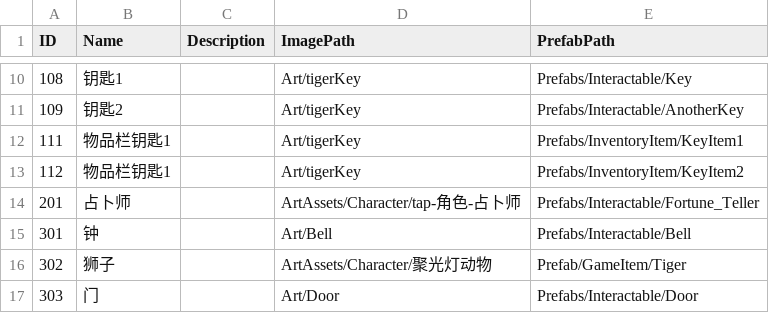
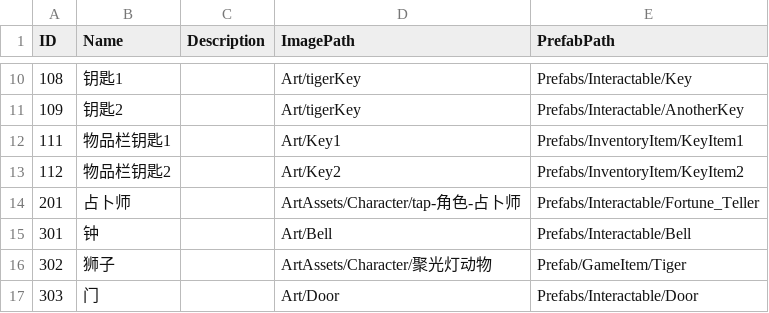
Before and after one commit to XDIOEZ/ThereIsNoBug, a CSV file: Assets/Resources/Items3.csv (was Assets/Resources/Items2.csv), drawn as a sheet; only a part is shown, gaps mark what is left out.

```diff
--- a/Assets/Resources/Items2.csv
+++ b/Assets/Resources/Items3.csv
@@ -11,4 +11,4 @@
 109,钥匙2, ,Art/tigerKey,Prefabs/Interactable/AnotherKey
-111,物品栏钥匙1,,Art/tigerKey,Prefabs/InventoryItem/KeyItem1
-112,物品栏钥匙1,,Art/tigerKey,Prefabs/InventoryItem/KeyItem2
+111,物品栏钥匙1,,Art/Key1,Prefabs/InventoryItem/KeyItem1
+112,物品栏钥匙2,,Art/Key2,Prefabs/InventoryItem/KeyItem2
 201,占卜师, ,ArtAssets/Character/tap-角色-占卜师,Prefabs/Interactable/Fortune_Teller
```
Also changed, not shown: 8 other files.
